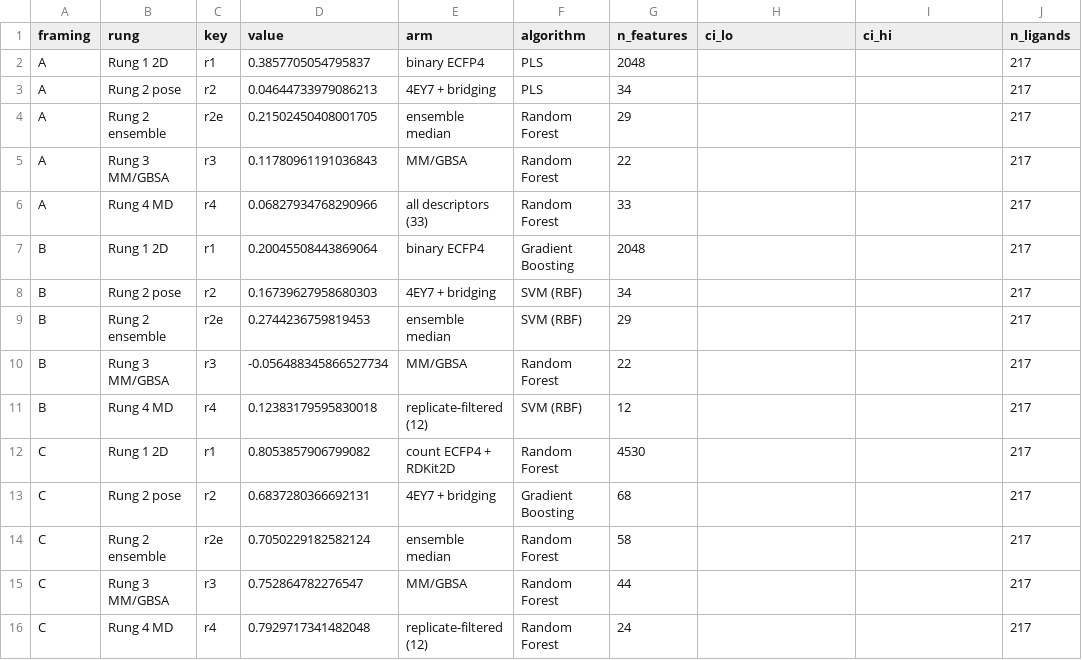
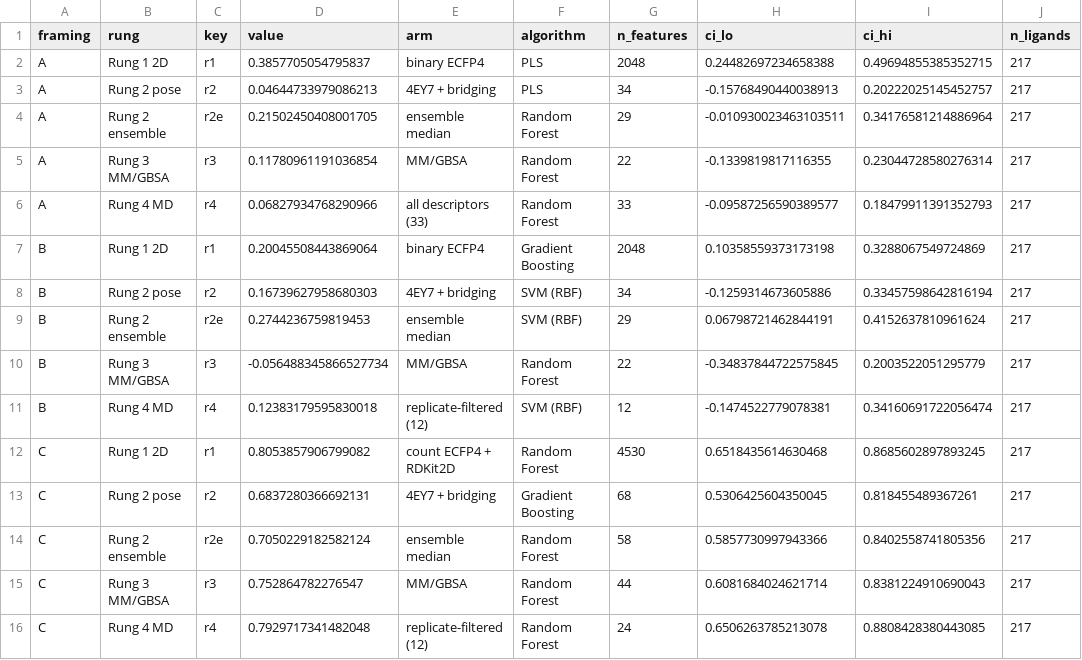
Before and after one commit to ismankrn/qsar-md-ache-cliffs, a CSV file: results/20_ladder.csv, drawn as a sheet; only a part is shown; the diff names each change by its address in the sheet, - before the commit and + after, or states it on an @@ line.

```diff
--- a/results/20_ladder.csv
+++ b/results/20_ladder.csv
-H2 (ci_lo): (empty)
+H2 (ci_lo): 0.24482697234658388
-I2 (ci_hi): (empty)
+I2 (ci_hi): 0.49694855385352715
-H3 (ci_lo): (empty)
+H3 (ci_lo): -0.15768490440038913
-I3 (ci_hi): (empty)
+I3 (ci_hi): 0.20222025145452757
-H4 (ci_lo): (empty)
+H4 (ci_lo): -0.010930023463103511
-I4 (ci_hi): (empty)
+I4 (ci_hi): 0.34176581214886964
-D5 (value): 0.11780961191036843
+D5 (value): 0.11780961191036854
-H5 (ci_lo): (empty)
+H5 (ci_lo): -0.1339819817116355
-I5 (ci_hi): (empty)
+I5 (ci_hi): 0.23044728580276314
-H6 (ci_lo): (empty)
+H6 (ci_lo): -0.09587256590389577
-I6 (ci_hi): (empty)
+I6 (ci_hi): 0.18479911391352793
-H7 (ci_lo): (empty)
+H7 (ci_lo): 0.10358559373173198
-I7 (ci_hi): (empty)
+I7 (ci_hi): 0.3288067549724869
-H8 (ci_lo): (empty)
+H8 (ci_lo): -0.1259314673605886
-I8 (ci_hi): (empty)
+I8 (ci_hi): 0.33457598642816194
-H9 (ci_lo): (empty)
+H9 (ci_lo): 0.06798721462844191
-I9 (ci_hi): (empty)
+I9 (ci_hi): 0.4152637810961624
-H10 (ci_lo): (empty)
+H10 (ci_lo): -0.34837844722575845
-I10 (ci_hi): (empty)
+I10 (ci_hi): 0.2003522051295779
-H11 (ci_lo): (empty)
+H11 (ci_lo): -0.1474522779078381
-I11 (ci_hi): (empty)
+I11 (ci_hi): 0.34160691722056474
-H12 (ci_lo): (empty)
+H12 (ci_lo): 0.6518435614630468
-I12 (ci_hi): (empty)
+I12 (ci_hi): 0.8685602897893245
-H13 (ci_lo): (empty)
+H13 (ci_lo): 0.5306425604350045
-I13 (ci_hi): (empty)
+I13 (ci_hi): 0.818455489367261
-H14 (ci_lo): (empty)
+H14 (ci_lo): 0.5857730997943366
-I14 (ci_hi): (empty)
+I14 (ci_hi): 0.8402558741805356
-H15 (ci_lo): (empty)
+H15 (ci_lo): 0.6081684024621714
-I15 (ci_hi): (empty)
+I15 (ci_hi): 0.8381224910690043
-H16 (ci_lo): (empty)
+H16 (ci_lo): 0.6506263785213078
-I16 (ci_hi): (empty)
+I16 (ci_hi): 0.8808428380443085
```
Also changed, not shown: 3 other files.
